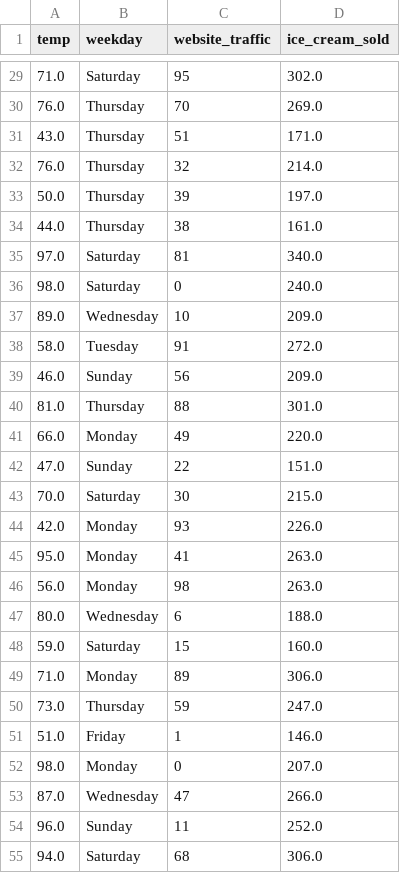
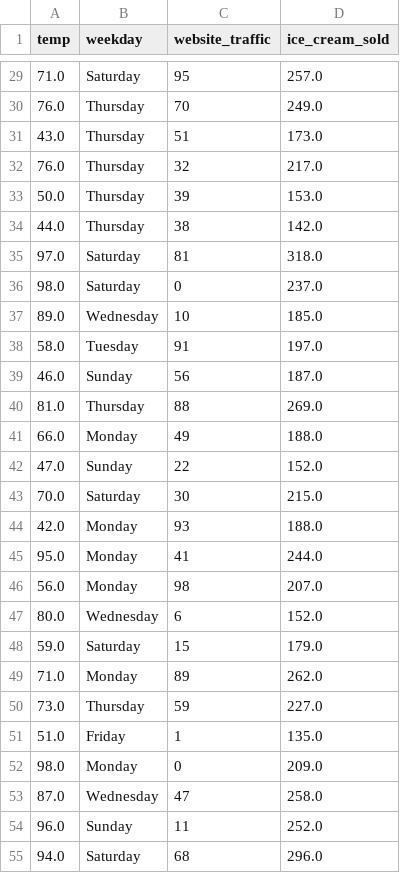
Before and after one commit to gldimas/Teaching, a CSV file: rotasprings_icecream_module2.csv, drawn as a sheet; only a part is shown, gaps mark what is left out; the diff covers the shown part only.

```diff
--- a/rotasprings_icecream_module2.csv
+++ b/rotasprings_icecream_module2.csv
@@ -29,27 +29,27 @@ temp,weekday,website_traffic,ice_cream_sold
-71.0,Saturday,95,302.0
-76.0,Thursday,70,269.0
-43.0,Thursday,51,171.0
-76.0,Thursday,32,214.0
-50.0,Thursday,39,197.0
-44.0,Thursday,38,161.0
-97.0,Saturday,81,340.0
-98.0,Saturday,0,240.0
-89.0,Wednesday,10,209.0
-58.0,Tuesday,91,272.0
-46.0,Sunday,56,209.0
-81.0,Thursday,88,301.0
-66.0,Monday,49,220.0
-47.0,Sunday,22,151.0
+71.0,Saturday,95,257.0
+76.0,Thursday,70,249.0
+43.0,Thursday,51,173.0
+76.0,Thursday,32,217.0
+50.0,Thursday,39,153.0
+44.0,Thursday,38,142.0
+97.0,Saturday,81,318.0
+98.0,Saturday,0,237.0
+89.0,Wednesday,10,185.0
+58.0,Tuesday,91,197.0
+46.0,Sunday,56,187.0
+81.0,Thursday,88,269.0
+66.0,Monday,49,188.0
+47.0,Sunday,22,152.0
 70.0,Saturday,30,215.0
-42.0,Monday,93,226.0
-95.0,Monday,41,263.0
-56.0,Monday,98,263.0
-80.0,Wednesday,6,188.0
-59.0,Saturday,15,160.0
-71.0,Monday,89,306.0
-73.0,Thursday,59,247.0
-51.0,Friday,1,146.0
-98.0,Monday,0,207.0
-87.0,Wednesday,47,266.0
+42.0,Monday,93,188.0
+95.0,Monday,41,244.0
+56.0,Monday,98,207.0
+80.0,Wednesday,6,152.0
+59.0,Saturday,15,179.0
+71.0,Monday,89,262.0
+73.0,Thursday,59,227.0
+51.0,Friday,1,135.0
+98.0,Monday,0,209.0
+87.0,Wednesday,47,258.0
 96.0,Sunday,11,252.0
-94.0,Saturday,68,306.0
+94.0,Saturday,68,296.0
```
Also changed, not shown: 72 edited cells elsewhere in this file.
